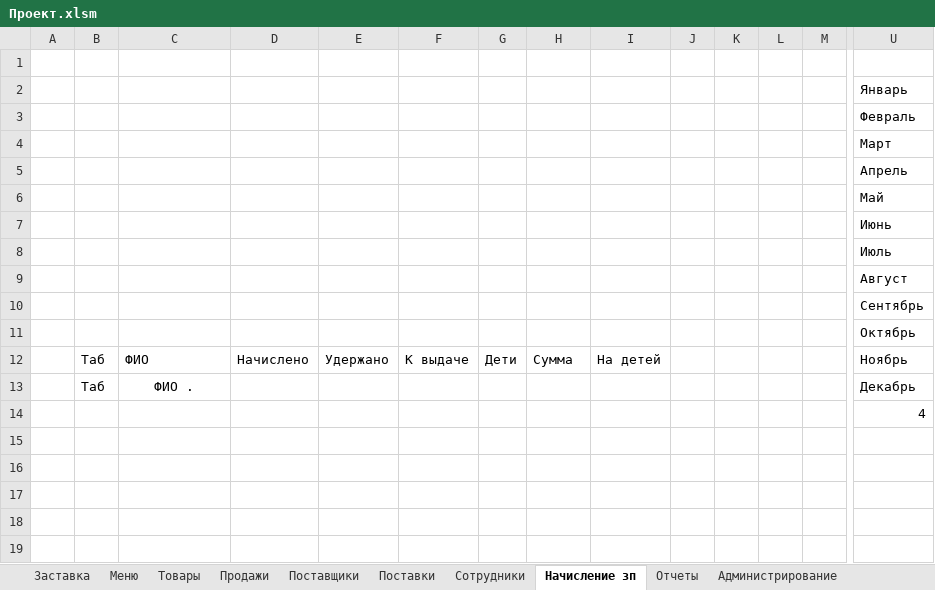
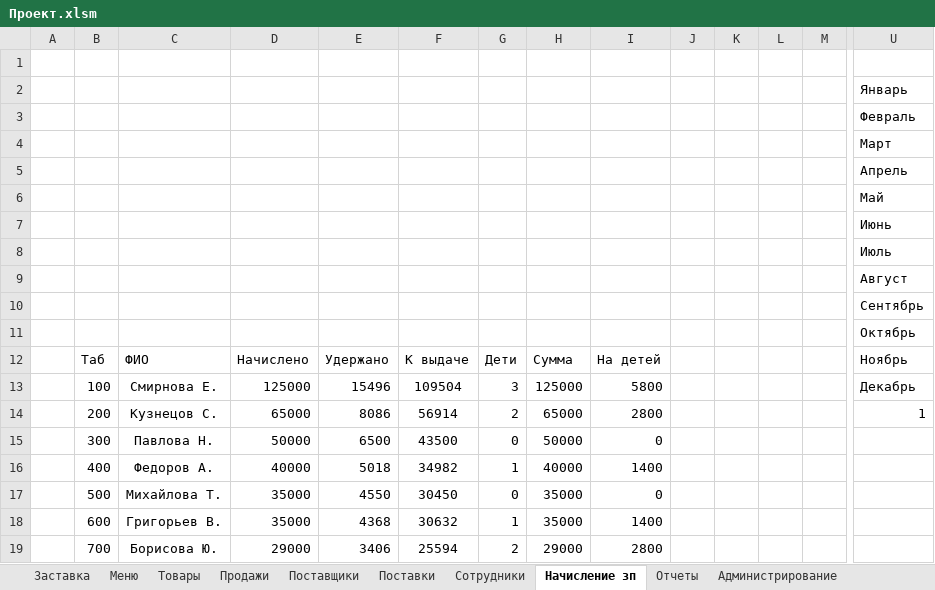
Before and after one commit to Mikhaeris/Study, an Excel workbook: Laboratory/FSE/Laba/Проект.xlsm, sheet Начисление зп, drawn as a sheet; only a part is shown, gaps mark what is left out; values as stored, in another font and other column widths than the file's, no borders; charts and pictures not drawn; removed rows and columns are numbered as before the commit, all else as after; rows hold the shown columns only; the diff names each change by its address in the sheet, - before the commit and + after, or states it on an @@ line.

```diff
--- a/Laboratory/FSE/Laba/Проект.xlsm (sheet Начисление зп)
+++ b/Laboratory/FSE/Laba/Проект.xlsm (sheet Начисление зп)
-row 13:  | Таб | ФИО . |  |  |  |  |  |  |  |  |  |  | Декабрь
-row 14:  |  |  |  |  |  |  |  |  |  |  |  |  | 4
+row 13:  | 100 | Смирнова Е. | 125000 | 15496 | 109504 | 3 | 125000 | 5800 |  |  |  |  | Декабрь
+row 14:  | 200 | Кузнецов С. | 65000 | 8086 | 56914 | 2 | 65000 | 2800 |  |  |  |  | 1
+row 15:  | 300 | Павлова Н. | 50000 | 6500 | 43500 | 0 | 50000 | 0
+row 16:  | 400 | Федоров А. | 40000 | 5018 | 34982 | 1 | 40000 | 1400
+row 17:  | 500 | Михайлова Т. | 35000 | 4550 | 30450 | 0 | 35000 | 0
+row 18:  | 600 | Григорьев В. | 35000 | 4368 | 30632 | 1 | 35000 | 1400
+row 19:  | 700 | Борисова Ю. | 29000 | 3406 | 25594 | 2 | 29000 | 2800
```
Also changed, not shown: sheet Сотрудники, sheet Отчеты, charts or pictures, 3 other files.
